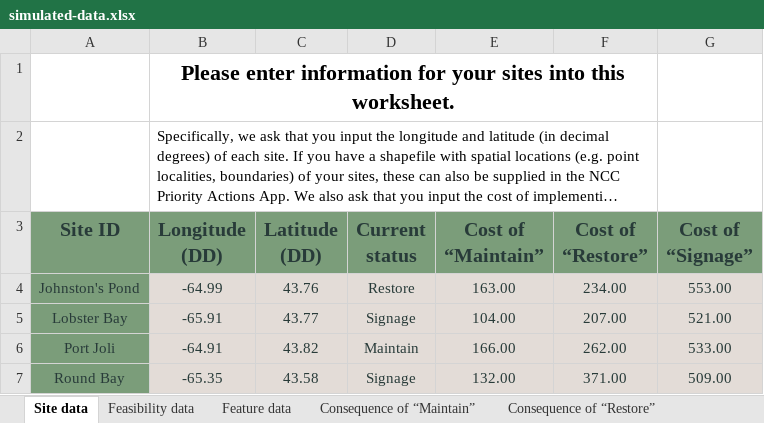
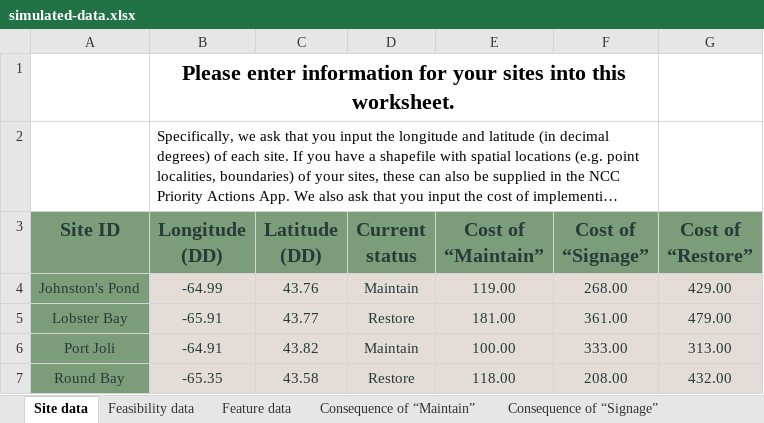
Before and after one commit to NCC-CNC/whattodo, an Excel workbook: inst/extdata/projects/simulated-data/simulated-data.xlsx, sheet Site data, drawn as a sheet; long unchanged cells end in …; values as stored, in another font and other column widths than the file's, no borders; table styles not drawn; removed rows and columns are numbered as before the commit, all else as after; the diff names each change by its address in the sheet, - before the commit and + after, or states it on an @@ line.

Commit message:
update example data

```diff
--- a/inst/extdata/projects/simulated-data/simulated-data.xlsx (sheet Site data)
+++ b/inst/extdata/projects/simulated-data/simulated-data.xlsx (sheet Site data)
-column F (Cost of “Restore”), rows 4-7: 234.00 | 207.00 | 262.00 | 371.00
+column G (Cost of “Restore”), rows 4-7: 429.00 | 479.00 | 313.00 | 432.00
-B1:F1 merged
+B1:F1 merged
-B2:F2 merged
+B2:F2 merged
-D4 (Current status): Restore
+D4 (Current status): Maintain
-E4 (Cost of “Maintain”): 163.00
+E4 (Cost of “Maintain”): 119.00
-F4 (Cost of “Signage”): 553.00
+F4 (Cost of “Signage”): 268.00
-D5 (Current status): Signage
+D5 (Current status): Restore
-E5 (Cost of “Maintain”): 104.00
+E5 (Cost of “Maintain”): 181.00
-F5 (Cost of “Signage”): 521.00
+F5 (Cost of “Signage”): 361.00
-E6 (Cost of “Maintain”): 166.00
+E6 (Cost of “Maintain”): 100.00
-F6 (Cost of “Signage”): 533.00
+F6 (Cost of “Signage”): 333.00
-D7 (Current status): Signage
+D7 (Current status): Restore
-E7 (Cost of “Maintain”): 132.00
+E7 (Cost of “Maintain”): 118.00
-F7 (Cost of “Signage”): 509.00
+F7 (Cost of “Signage”): 208.00
```
Also changed, not shown: sheet Consequence of “Maintain”, sheet Consequence of “Signage”, sheet Consequence of “Restore”, sheet Feature data, sheet Feasibility data, other sheet tabs, 2 other files.
